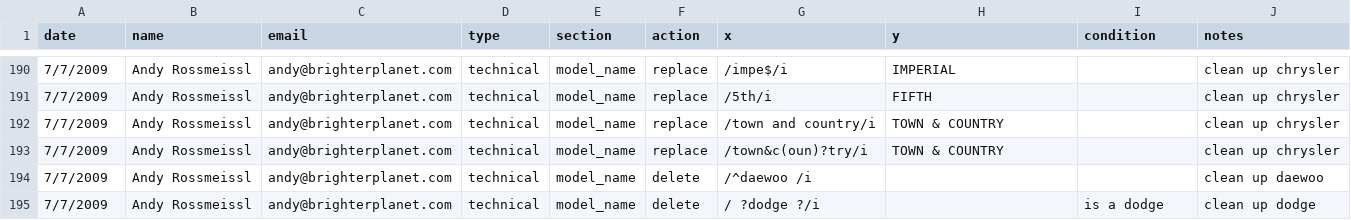
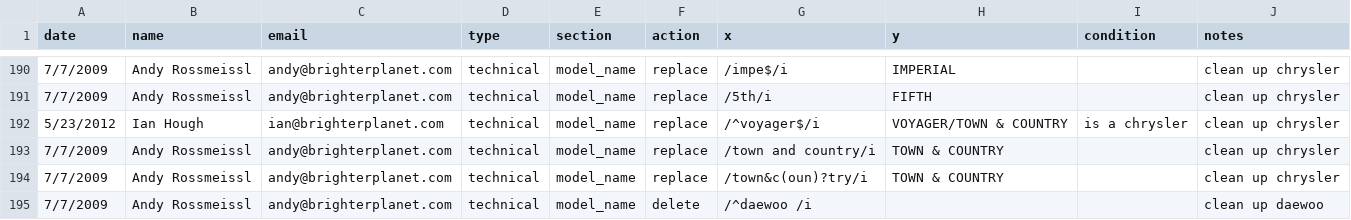
Before and after one commit to faradayio/earth, a CSV file: errata/automobile_make_model_year_variant/feg_errata.csv, drawn as a sheet; only a part is shown, gaps mark what is left out; the shorter side is filled out with more unchanged rows; the diff names each change by its address in the sheet, - before the commit and + after, or states it on an @@ line.

Commit message:
Fix model_name for Chevy Voyager variant

```diff
--- a/errata/automobile_make_model_year_variant/feg_errata.csv
+++ b/errata/automobile_make_model_year_variant/feg_errata.csv
+row 192: 5/23/2012 | Ian Hough | ian@brighterplanet.com | technical | model_name | replace | /^voyager$/i | VOYAGER/TOWN & COUNTRY | is a chrysler | clean up chrysler
```
Also changed, not shown: 1 other file.
